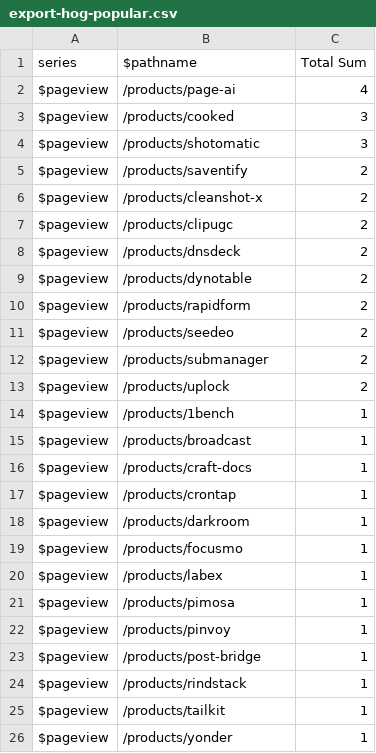
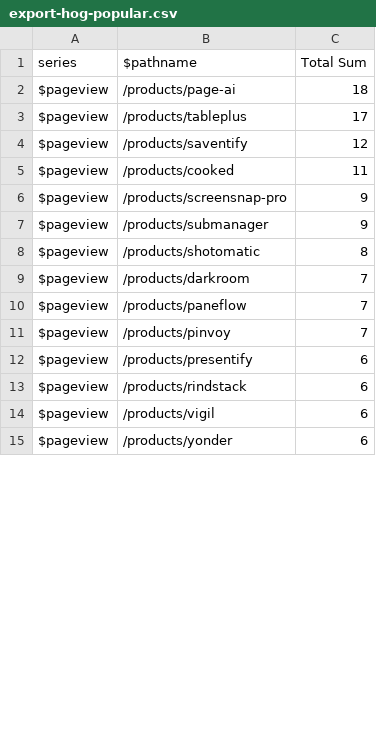
Before and after one commit to danmindru/rare-big-deal, a CSV file: shipixen/data/config/export-hog-popular.csv, drawn as a sheet; only a part is shown; the diff covers the shown part only.

```diff
--- a/shipixen/data/config/export-hog-popular.csv
+++ b/shipixen/data/config/export-hog-popular.csv
@@ -1,26 +1,15 @@
 series,$pathname,Total Sum
-$pageview,/products/page-ai,4
-$pageview,/products/cooked,3
-$pageview,/products/shotomatic,3
-$pageview,/products/saventify,2
-$pageview,/products/cleanshot-x,2
-$pageview,/products/clipugc,2
-$pageview,/products/dnsdeck,2
-$pageview,/products/dynotable,2
-$pageview,/products/rapidform,2
-$pageview,/products/seedeo,2
-$pageview,/products/submanager,2
-$pageview,/products/uplock,2
-$pageview,/products/1bench,1
-$pageview,/products/broadcast,1
-$pageview,/products/craft-docs,1
-$pageview,/products/crontap,1
-$pageview,/products/darkroom,1
-$pageview,/products/focusmo,1
-$pageview,/products/labex,1
-$pageview,/products/pimosa,1
-$pageview,/products/pinvoy,1
-$pageview,/products/post-bridge,1
-$pageview,/products/rindstack,1
-$pageview,/products/tailkit,1
-$pageview,/products/yonder,1
+$pageview,/products/page-ai,18
+$pageview,/products/tableplus,17
+$pageview,/products/saventify,12
+$pageview,/products/cooked,11
+$pageview,/products/screensnap-pro,9
+$pageview,/products/submanager,9
+$pageview,/products/shotomatic,8
+$pageview,/products/darkroom,7
+$pageview,/products/paneflow,7
+$pageview,/products/pinvoy,7
+$pageview,/products/presentify,6
+$pageview,/products/rindstack,6
+$pageview,/products/vigil,6
+$pageview,/products/yonder,6
```
Also changed, not shown: 1 added row elsewhere in this file.
